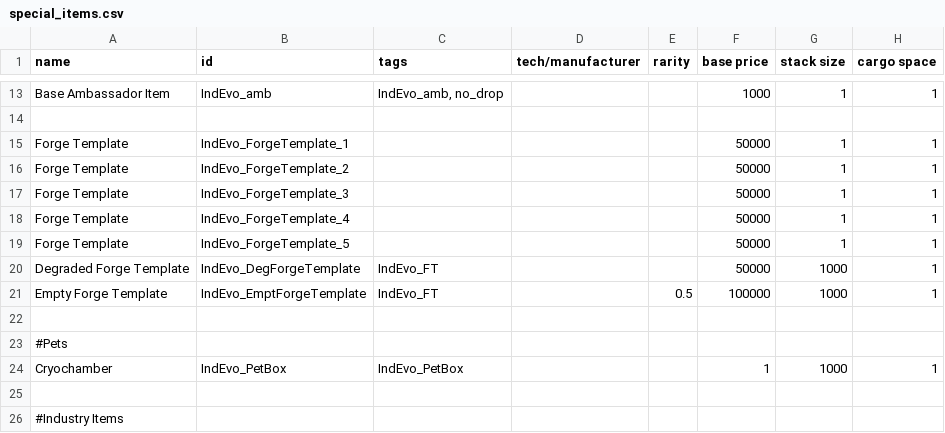
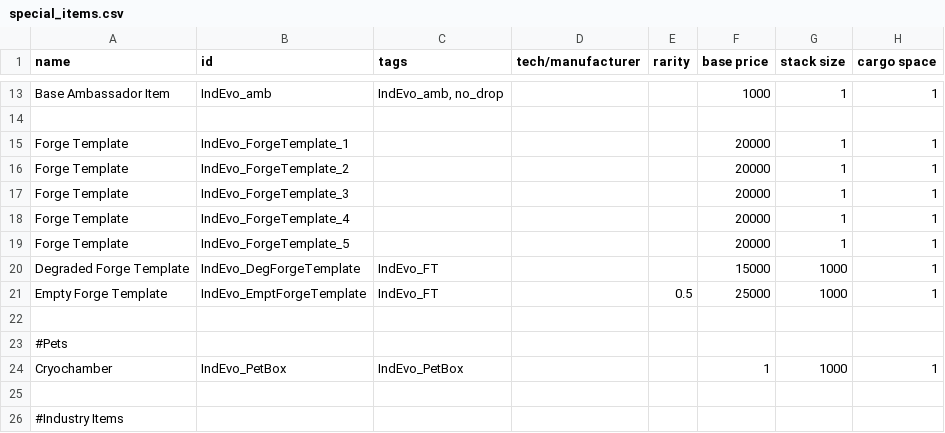
Before and after one commit to SirHartley/Industrial.Evolution, a CSV file: data/campaign/special_items.csv, drawn as a sheet; only a part is shown, gaps mark what is left out; the diff names each change by its address in the sheet, - before the commit and + after, or states it on an @@ line.

```diff
--- a/data/campaign/special_items.csv
+++ b/data/campaign/special_items.csv
-F15:F19 (base price): 50000
+F15:F19 (base price): 20000
-F20 (base price): 50000
+F20 (base price): 15000
-F21 (base price): 100000
+F21 (base price): 25000
```
Also changed, not shown: 8 other files.
